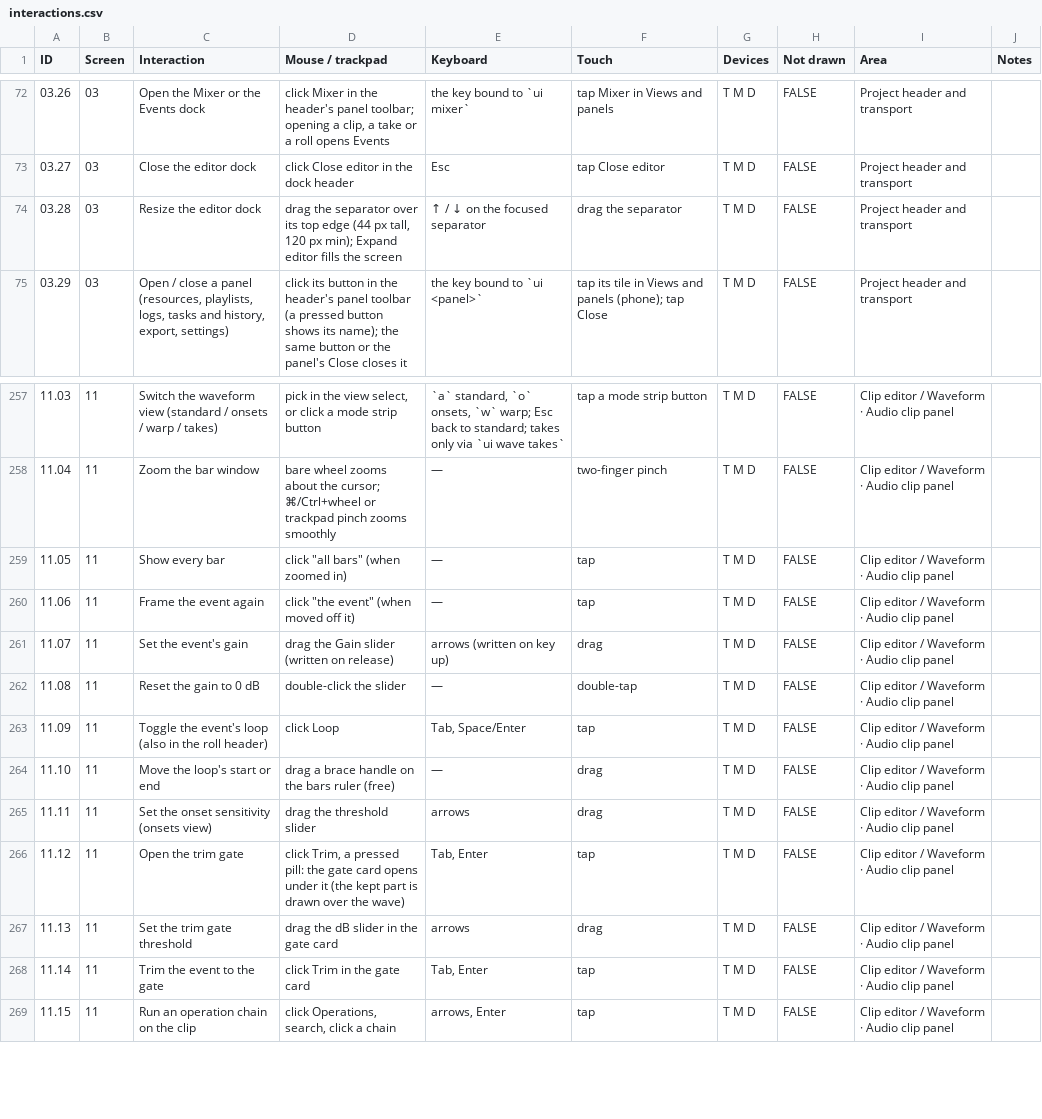
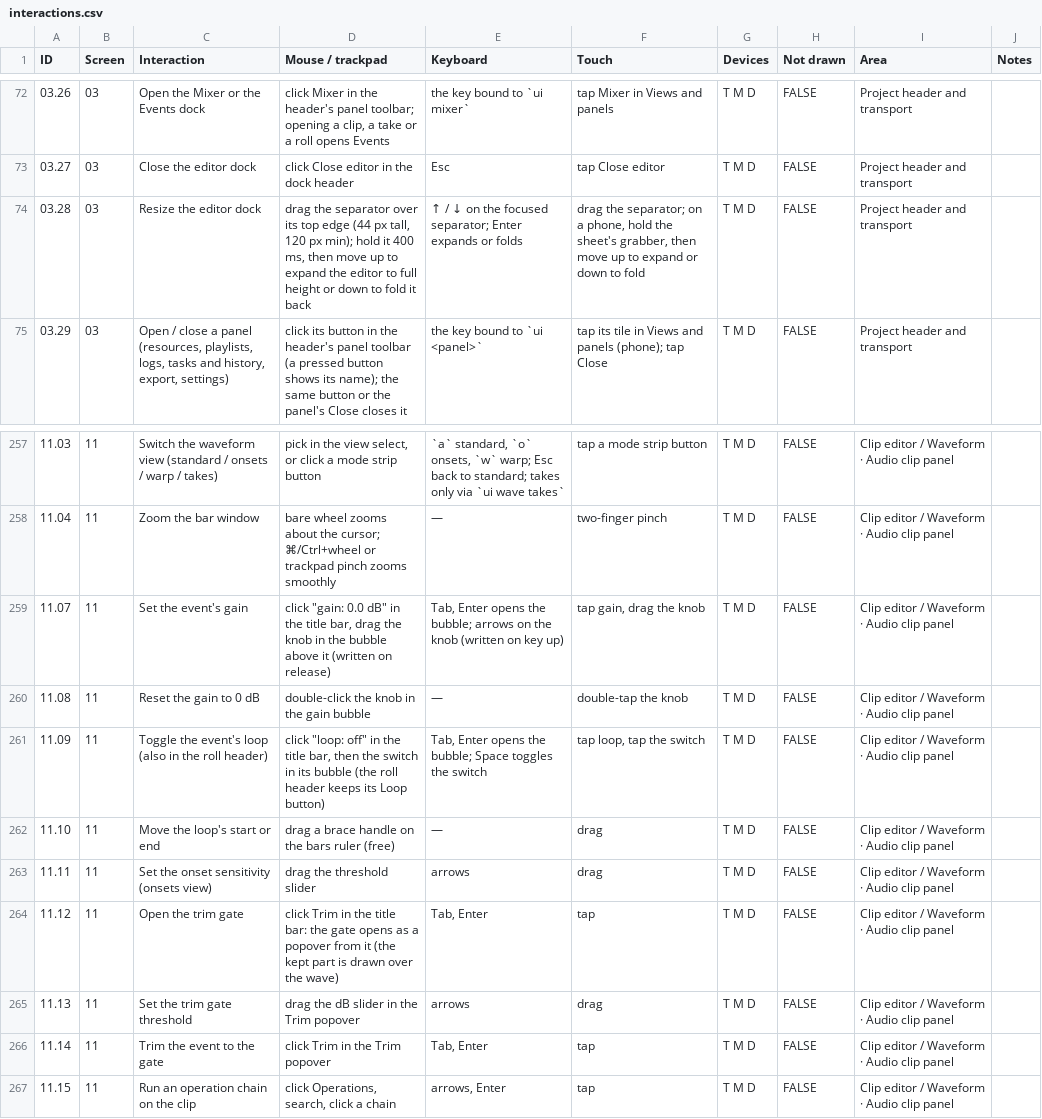
Before and after one commit to fredericlb/k7-daw, a CSV file: apps/k7-daw-frontend/docs/interactions/interactions.csv, drawn as a sheet; only a part is shown, gaps mark what is left out.

```diff
--- a/apps/k7-daw-frontend/docs/interactions/interactions.csv
+++ b/apps/k7-daw-frontend/docs/interactions/interactions.csv
@@ -73,3 +73,3 @@ ID,Screen,Interaction,Mouse / trackpad,Keyboard,Touch,Devices,Not drawn,Area,Not
 03.27,03,Close the editor dock,click Close editor in the dock header,Esc,tap Close editor,T M D,FALSE,Project header and transport,
-03.28,03,Resize the editor dock,"drag the separator over its top edge (44 px tall, 120 px min); Expand editor fills the screen",↑ / ↓ on the focused separator,drag the separator,T M D,FALSE,Project header and transport,
+03.28,03,Resize the editor dock,"drag the separator over its top edge (44 px tall, 120 px min); hold it 400 ms, then move up to expand the editor to full height or down to fold it back",↑ / ↓ on the focused separator; Enter expands or folds,"drag the separator; on a phone, hold the sheet's grabber, then move up to expand or down to fold",T M D,FALSE,Project header and transport,
 03.29,03,"Open / close a panel (resources, playlists, logs, tasks and history, export, settings)",click its button in the header's panel toolbar (a pressed button shows its name); the same button or the panel's Close closes it,the key bound to `ui <panel>`,tap its tile in Views and panels (phone); tap Close,T M D,FALSE,Project header and transport,
@@ -258,12 +258,10 @@ ID,Screen,Interaction,Mouse / trackpad,Keyboard,Touch,Devices,Not drawn,Area,Not
 11.04,11,Zoom the bar window,bare wheel zooms about the cursor; ⌘/Ctrl+wheel or trackpad pinch zooms smoothly,—,two-finger pinch,T M D,FALSE,Clip editor / Waveform · Audio clip panel,
-11.05,11,Show every bar,"click ""all bars"" (when zoomed in)",—,tap,T M D,FALSE,Clip editor / Waveform · Audio clip panel,
-11.06,11,Frame the event again,"click ""the event"" (when moved off it)",—,tap,T M D,FALSE,Clip editor / Waveform · Audio clip panel,
-11.07,11,Set the event's gain,drag the Gain slider (written on release),arrows (written on key up),drag,T M D,FALSE,Clip editor / Waveform · Audio clip panel,
-11.08,11,Reset the gain to 0 dB,double-click the slider,—,double-tap,T M D,FALSE,Clip editor / Waveform · Audio clip panel,
-11.09,11,Toggle the event's loop (also in the roll header),click Loop,"Tab, Space/Enter",tap,T M D,FALSE,Clip editor / Waveform · Audio clip panel,
+11.07,11,Set the event's gain,"click ""gain: 0.0 dB"" in the title bar, drag the knob in the bubble above it (written on release)","Tab, Enter opens the bubble; arrows on the knob (written on key up)","tap gain, drag the knob",T M D,FALSE,Clip editor / Waveform · Audio clip panel,
+11.08,11,Reset the gain to 0 dB,double-click the knob in the gain bubble,—,double-tap the knob,T M D,FALSE,Clip editor / Waveform · Audio clip panel,
+11.09,11,Toggle the event's loop (also in the roll header),"click ""loop: off"" in the title bar, then the switch in its bubble (the roll header keeps its Loop button)","Tab, Enter opens the bubble; Space toggles the switch","tap loop, tap the switch",T M D,FALSE,Clip editor / Waveform · Audio clip panel,
 11.10,11,Move the loop's start or end,drag a brace handle on the bars ruler (free),—,drag,T M D,FALSE,Clip editor / Waveform · Audio clip panel,
 11.11,11,Set the onset sensitivity (onsets view),drag the threshold slider,arrows,drag,T M D,FALSE,Clip editor / Waveform · Audio clip panel,
-11.12,11,Open the trim gate,"click Trim, a pressed pill: the gate card opens under it (the kept part is drawn over the wave)","Tab, Enter",tap,T M D,FALSE,Clip editor / Waveform · Audio clip panel,
-11.13,11,Set the trim gate threshold,drag the dB slider in the gate card,arrows,drag,T M D,FALSE,Clip editor / Waveform · Audio clip panel,
-11.14,11,Trim the event to the gate,click Trim in the gate card,"Tab, Enter",tap,T M D,FALSE,Clip editor / Waveform · Audio clip panel,
+11.12,11,Open the trim gate,click Trim in the title bar: the gate opens as a popover from it (the kept part is drawn over the wave),"Tab, Enter",tap,T M D,FALSE,Clip editor / Waveform · Audio clip panel,
+11.13,11,Set the trim gate threshold,drag the dB slider in the Trim popover,arrows,drag,T M D,FALSE,Clip editor / Waveform · Audio clip panel,
+11.14,11,Trim the event to the gate,click Trim in the Trim popover,"Tab, Enter",tap,T M D,FALSE,Clip editor / Waveform · Audio clip panel,
 11.15,11,Run an operation chain on the clip,"click Operations, search, click a chain","arrows, Enter",tap,T M D,FALSE,Clip editor / Waveform · Audio clip panel,
```
Also changed, not shown: 2 other files.
